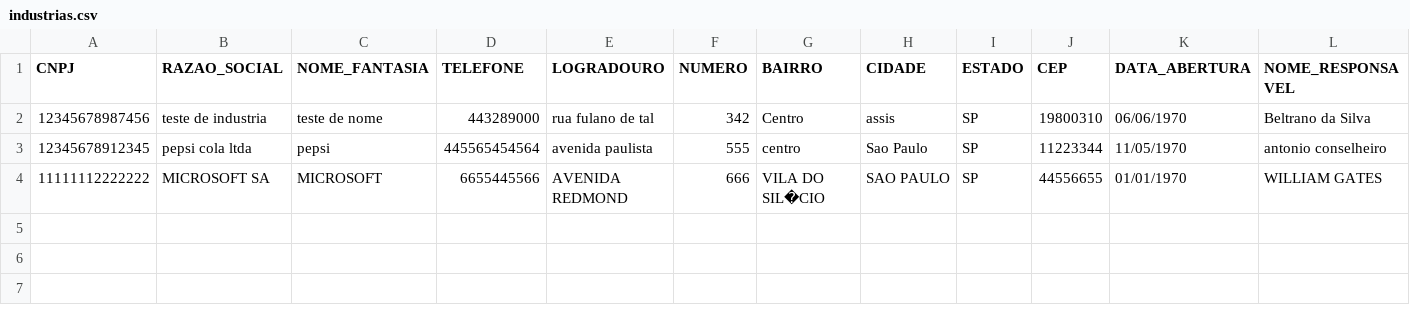
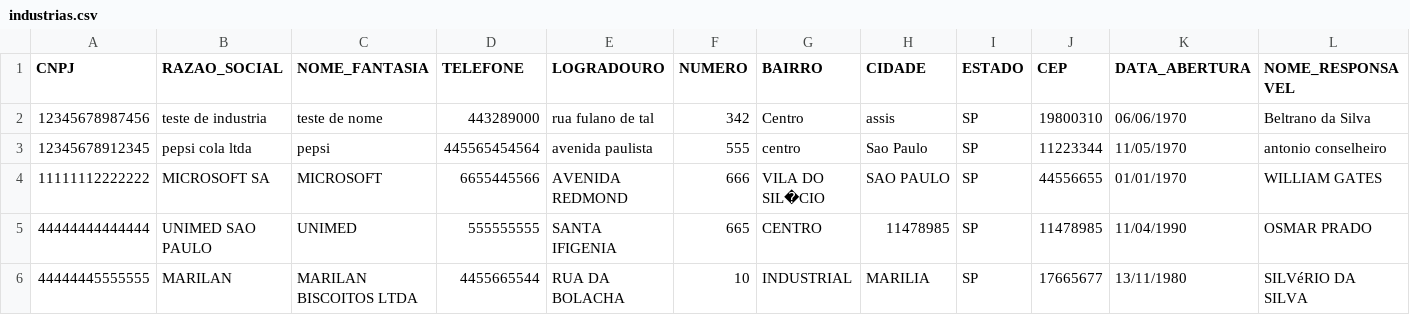
Before and after one commit to issaojr/eco-logica, a CSV file: industrias.csv, drawn as a sheet; only a part is shown; rows hold the shown columns only; the diff names each change by its address in the sheet, - before the commit and + after, or states it on an @@ line.

```diff
--- a/industrias.csv
+++ b/industrias.csv
+row 5: 44444444444444 | UNIMED SAO PAULO | UNIMED | 555555555 | SANTA IFIGENIA | 665 | CENTRO | 11478985 | SP | 11478985 | 11/04/1990 | OSMAR PRADO
+row 6: 44444445555555 | MARILAN | MARILAN BISCOITOS LTDA | 4455665544 | RUA DA BOLACHA | 10 | INDUSTRIAL | MARILIA | SP | 17665677 | 13/11/1980 | SILVéRIO DA SILVA
```
Also changed, not shown: 11 other files.
